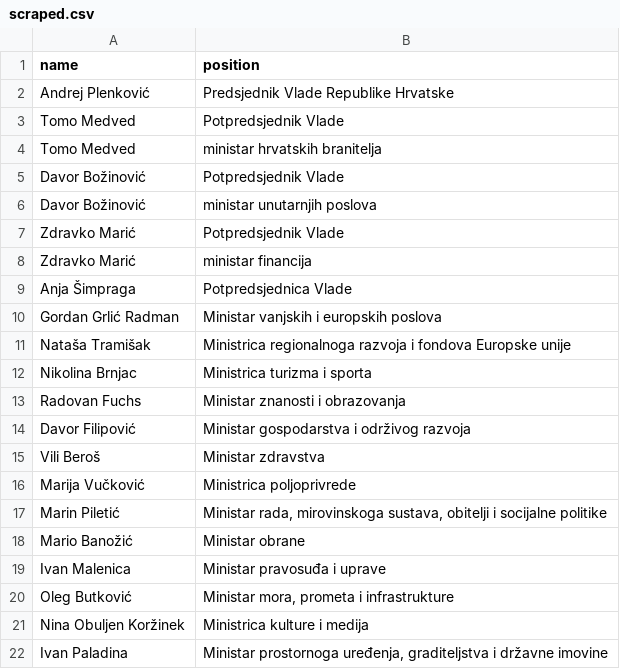
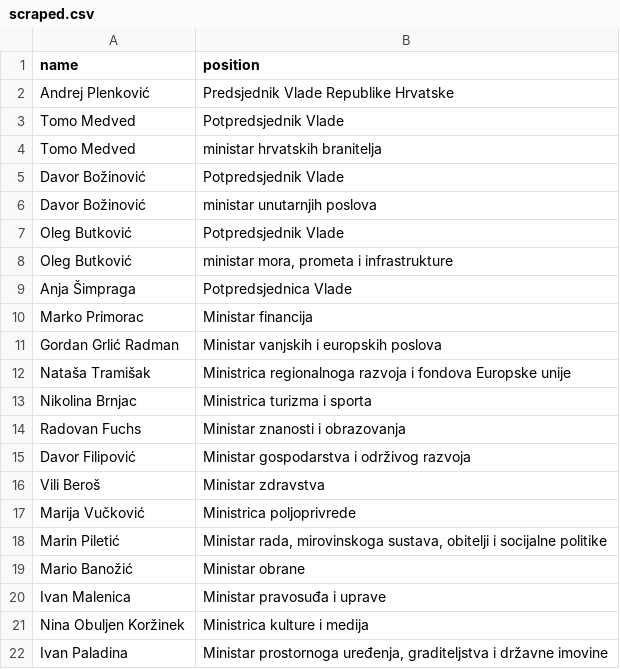
Before and after one commit to every-politician-scrapers/croatia-ministers, a CSV file: sources/official/scraped.csv, drawn as a sheet.

```diff
--- a/sources/official/scraped.csv
+++ b/sources/official/scraped.csv
@@ -6,5 +6,6 @@ Davor Božinović,Potpredsjednik Vlade
 Davor Božinović,ministar unutarnjih poslova
-Zdravko Marić,Potpredsjednik Vlade
-Zdravko Marić,ministar financija
+Oleg Butković,Potpredsjednik Vlade
+Oleg Butković,"ministar mora, prometa i infrastrukture"
 Anja Šimpraga,Potpredsjednica Vlade
+Marko Primorac,Ministar financija
 Gordan Grlić Radman,Ministar vanjskih i europskih poslova
@@ -19,3 +20,2 @@ Mario Banožić,Ministar obrane
 Ivan Malenica,Ministar pravosuđa i uprave
-Oleg Butković,"Ministar mora, prometa i infrastrukture"
 Nina Obuljen Koržinek,Ministrica kulture i medija
```
Also changed, not shown: sources/official/wikidata.csv, sources/wpoffice/finance-minister/wikidata.csv, 2 other files.
